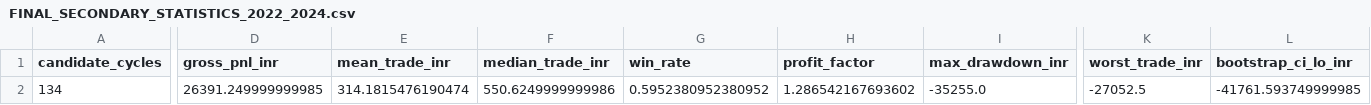
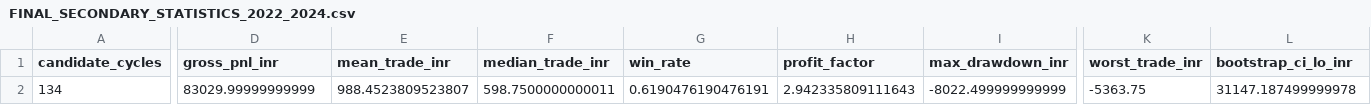
Before and after one commit to vishnuvcr/NoDip-Stage-1, a CSV file: reports/nifty_calendar/FINAL_SECONDARY_STATISTICS_2022_2024.csv, drawn as a sheet; only a part is shown, gaps mark what is left out; the diff covers the shown part only; the diff names each change by its address in the sheet, - before the commit and + after, or states it on an @@ line.

```diff
--- a/reports/nifty_calendar/FINAL_SECONDARY_STATISTICS_2022_2024.csv
+++ b/reports/nifty_calendar/FINAL_SECONDARY_STATISTICS_2022_2024.csv
-D2 (gross_pnl_inr): 26391.249999999985
+D2 (gross_pnl_inr): 83029.99999999999
-E2 (mean_trade_inr): 314.1815476190474
+E2 (mean_trade_inr): 988.4523809523807
-F2 (median_trade_inr): 550.6249999999986
+F2 (median_trade_inr): 598.7500000000011
-G2 (win_rate): 0.5952380952380952
+G2 (win_rate): 0.6190476190476191
-H2 (profit_factor): 1.286542167693602
+H2 (profit_factor): 2.942335809111643
-I2 (max_drawdown_inr): -35255.0
+I2 (max_drawdown_inr): -8022.499999999999
-K2 (worst_trade_inr): -27052.5
+K2 (worst_trade_inr): -5363.75
-L2 (bootstrap_ci_lo_inr): -41761.593749999985
+L2 (bootstrap_ci_lo_inr): 31147.187499999978
```
Also changed, not shown: 3 edited cells elsewhere in this file, 5 other files.
